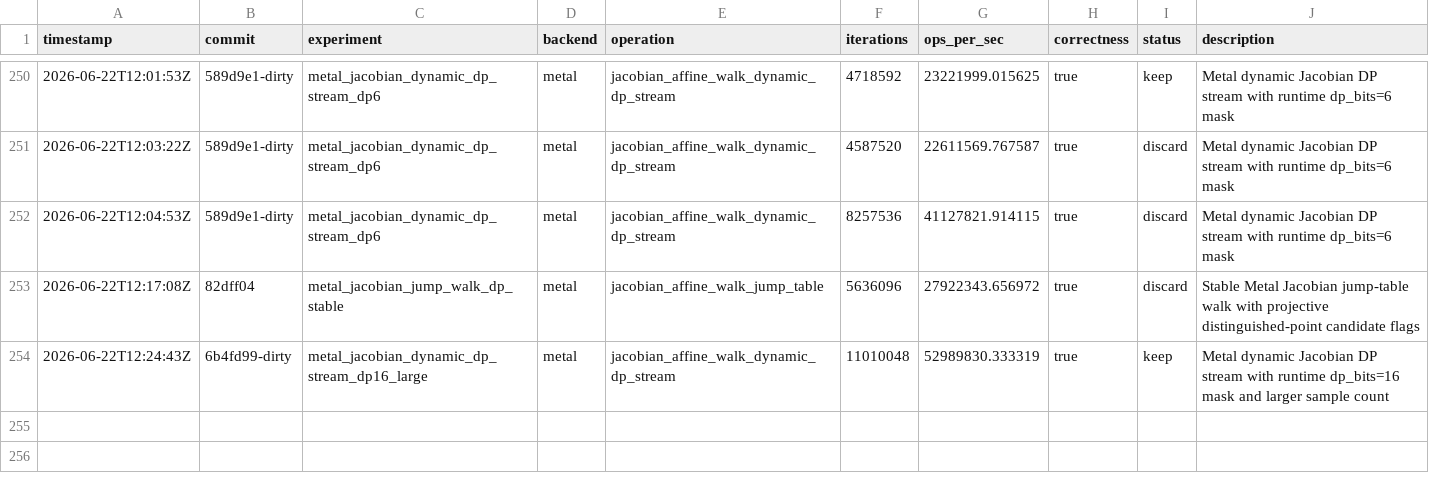
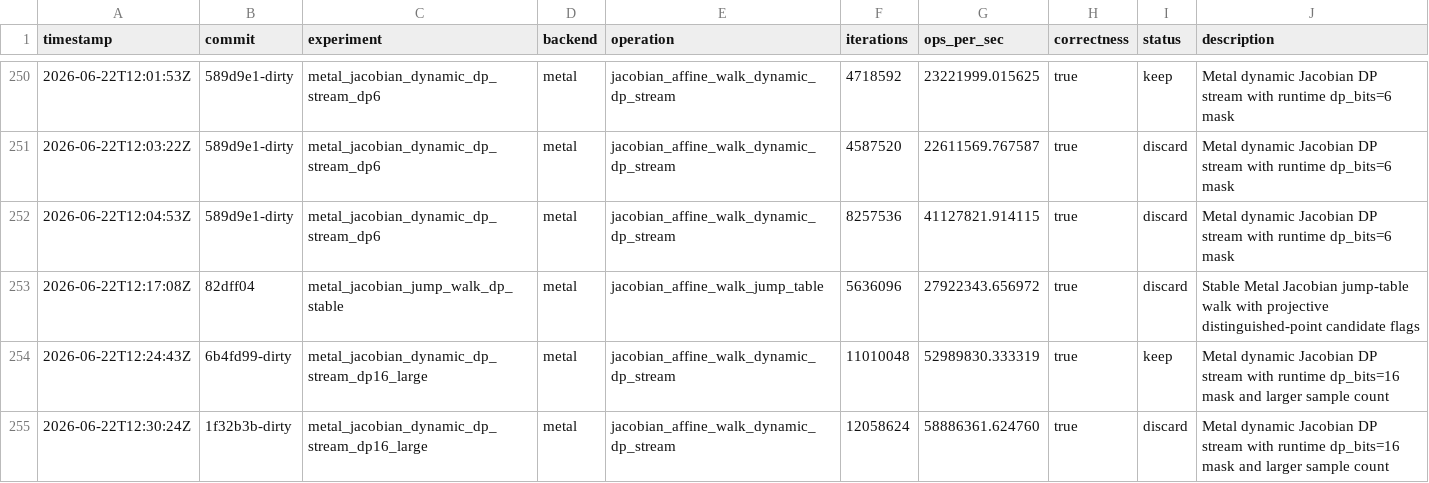
Before and after one commit to metaforismo/RCKangaroo-MT, a TSV file: autoresearch/results.tsv, drawn as a sheet; only a part is shown, gaps mark what is left out; the diff names each change by its address in the sheet, - before the commit and + after, or states it on an @@ line.

Commit message:
docs: record rejected DP16 stream no-overflow

```diff
--- a/autoresearch/results.tsv
+++ b/autoresearch/results.tsv
+row 255: 2026-06-22T12:30:24Z | 1f32b3b-dirty | metal_jacobian_dynamic_dp_stream_dp16_large | metal | jacobian_affine_walk_dynamic_dp_stream | 12058624 | 58886361.624760 | true | discard | Metal dynamic Jacobian DP stream with runtime dp_bits=16 mask and larger sample count
```
Also changed, not shown: 3 other files.
